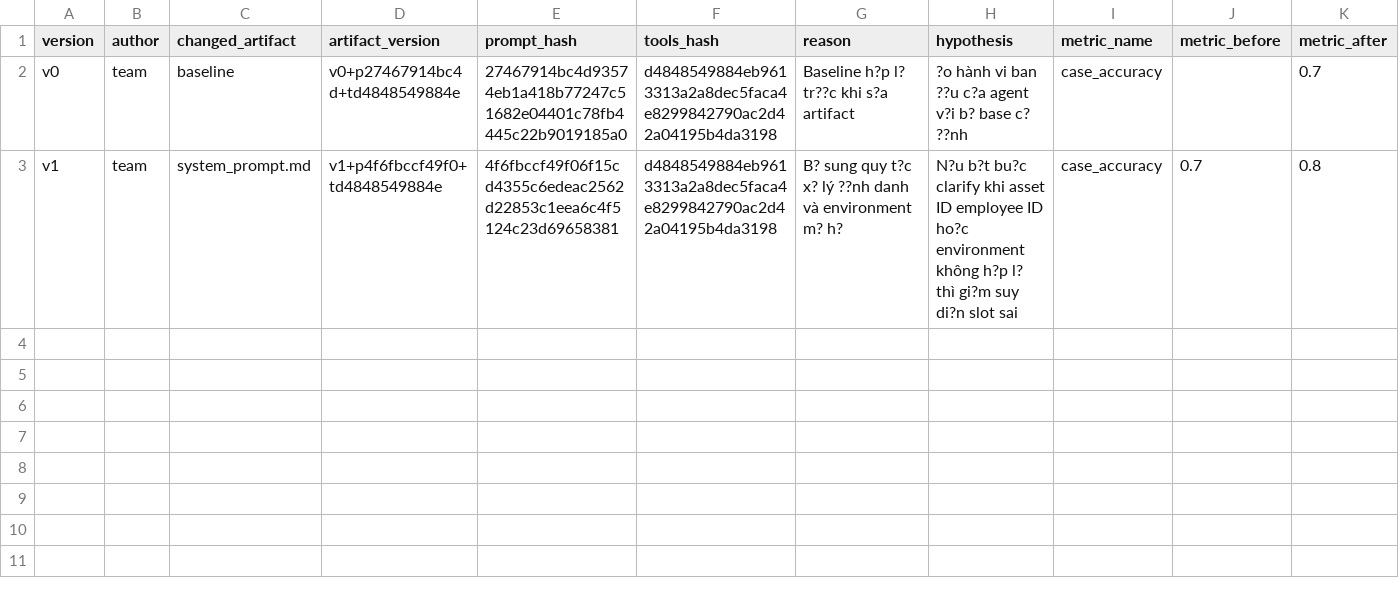
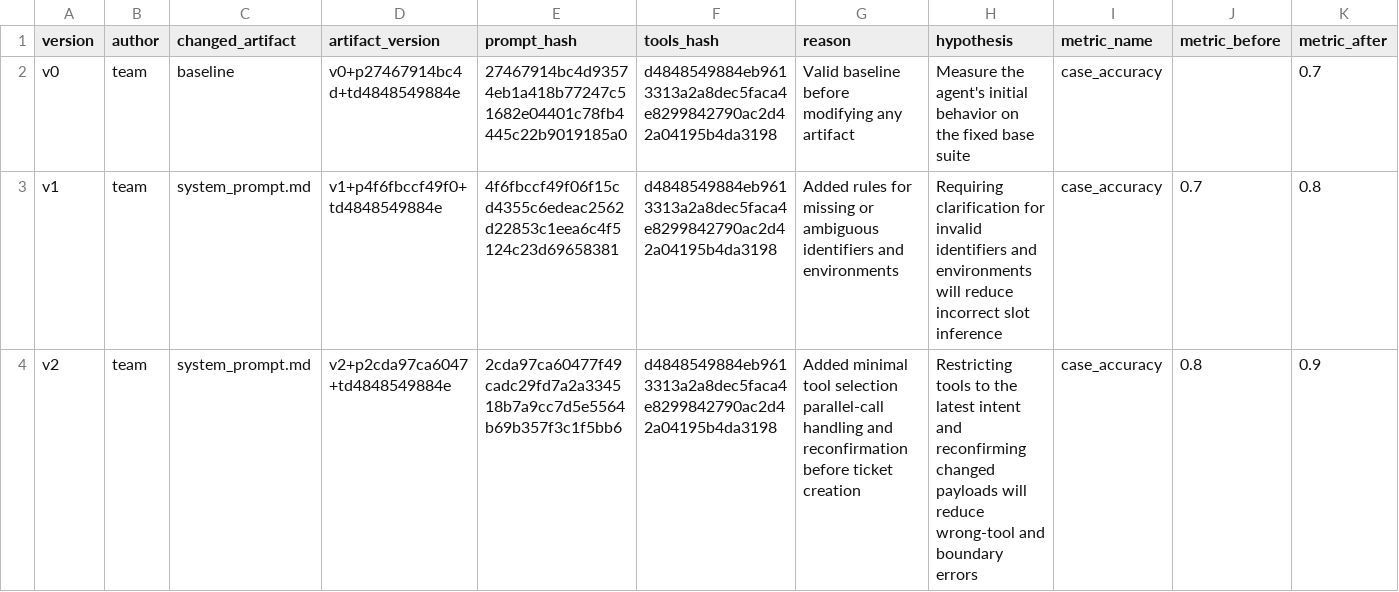
Before and after one commit to lingyan26ai/K4B-Day04-Happy, a CSV file: starter_v0/artifacts/version_log.csv, drawn as a sheet; only a part is shown; rows hold the shown columns only; the diff names each change by its address in the sheet, - before the commit and + after, or states it on an @@ line.

```diff
--- a/starter_v0/artifacts/version_log.csv
+++ b/starter_v0/artifacts/version_log.csv
-G2 (reason): Baseline h?p l? tr??c khi s?a artifact
+G2 (reason): Valid baseline before modifying any artifact
-H2 (hypothesis): ?o hành vi ban ??u c?a agent v?i b? base c? ??nh
+H2 (hypothesis): Measure the agent's initial behavior on the fixed base suite
-G3 (reason): B? sung quy t?c x? lý ??nh danh và environment m? h?
+G3 (reason): Added rules for missing or ambiguous identifiers and environments
-H3 (hypothesis): N?u b?t bu?c clarify khi asset ID employee ID ho?c environment không h?p l? thì gi?m suy di?n slot sai
+H3 (hypothesis): Requiring clarification for invalid identifiers and environments will reduce incorrect slot inference
+row 4: v2 | team | system_prompt.md | v2+p2cda97ca6047+td4848549884e | 2cda97ca60477f49cadc29fd7a2a334518b7a9cc7d5e5564b69b357f3c1f5bb6 | d4848549884eb9613313a2a8dec5faca4e8299842790ac2d42a04195b4da3198 | Added minimal tool selection parallel-call handling and reconfirmation before ticket creation | Restricting tools to the latest intent and reconfirming changed payloads will reduce wrong-tool and boundary errors | case_accuracy | 0.8 | 0.9
```
Also changed, not shown: 1 other file.
